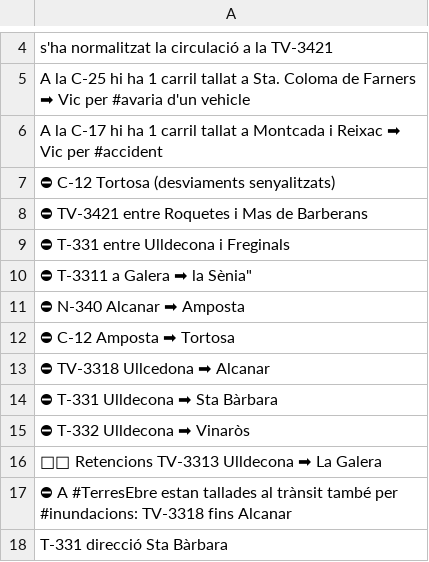
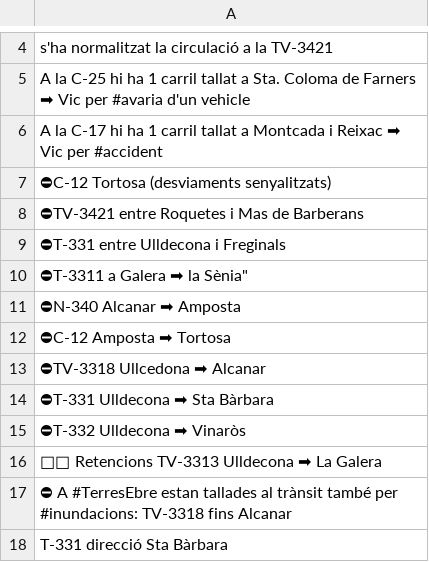
Before and after one commit to SergiMuAr/CityRoad_Disruptions, a CSV file: Proves/TrainingDataSet/trainingDataSet.csv, drawn as a sheet; only a part is shown, gaps mark what is left out.

```diff
--- a/Proves/TrainingDataSet/trainingDataSet.csv
+++ b/Proves/TrainingDataSet/trainingDataSet.csv
@@ -6,11 +6,11 @@ A la C-25 hi ha 1 carril tallat a Sta. Coloma de Farners ➡ Vic per #avaria d'u
 A la C-17 hi ha 1 carril tallat a Montcada i Reixac ➡ Vic per #accident
-⛔ C-12 Tortosa (desviaments senyalitzats)
-⛔ TV-3421 entre Roquetes i Mas de Barberans
-⛔ T-331 entre Ulldecona i Freginals
-⛔ T-3311 a Galera  ➡ la Sènia"
-⛔ N-340 Alcanar ➡ Amposta
-⛔ C-12 Amposta ➡ Tortosa
-⛔ TV-3318 Ullcedona ➡ Alcanar
-⛔ T-331 Ulldecona ➡ Sta Bàrbara
-⛔ T-332 Ulldecona ➡ Vinaròs
+⛔C-12 Tortosa (desviaments senyalitzats)
+⛔TV-3421 entre Roquetes i Mas de Barberans
+⛔T-331 entre Ulldecona i Freginals
+⛔T-3311 a Galera  ➡ la Sènia"
+⛔N-340 Alcanar ➡ Amposta
+⛔C-12 Amposta ➡ Tortosa
+⛔TV-3318 Ullcedona ➡ Alcanar
+⛔T-331 Ulldecona ➡ Sta Bàrbara
+⛔T-332 Ulldecona ➡ Vinaròs
 🚙🚗 Retencions TV-3313 Ulldecona ➡ La Galera
```
Also changed, not shown: Proves/TrainingDataSet/preprocessTraining.csv, Proves/TrainingDataSet/stemmed2.csv, 1 other file.
